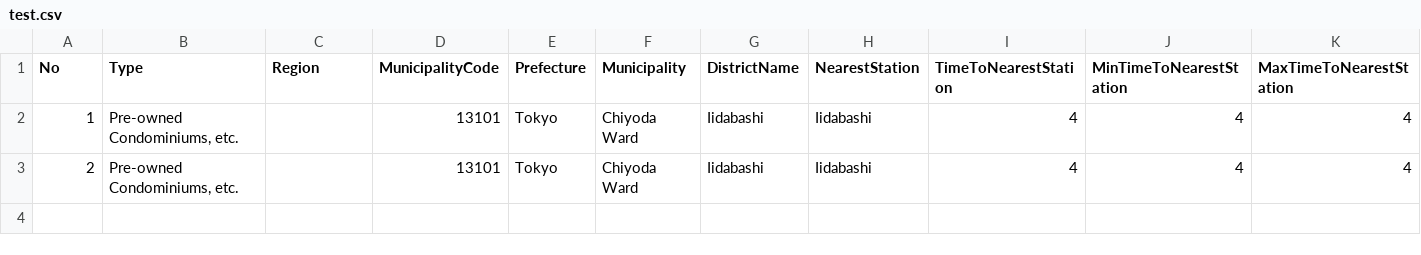
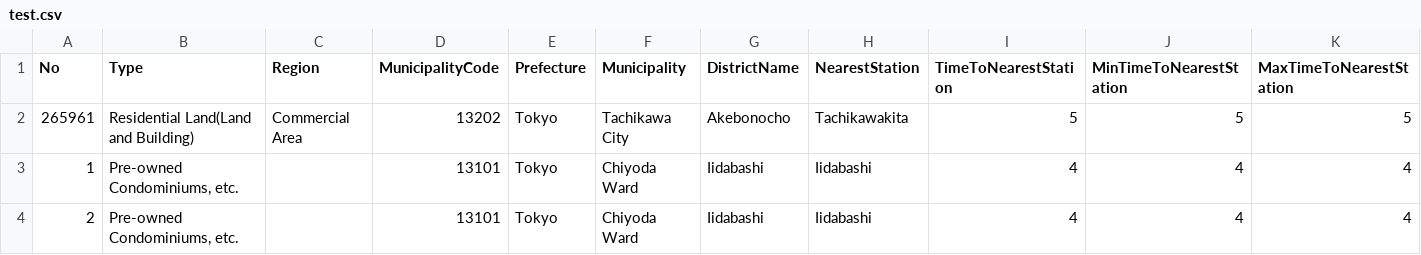
Before and after one commit to rollie42/station_rate, a CSV file: app/bin/main/test.csv, drawn as a sheet; only a part is shown; rows hold the shown columns only; the diff names each change by its address in the sheet, - before the commit and + after, or states it on an @@ line.

```diff
--- a/app/bin/main/test.csv
+++ b/app/bin/main/test.csv
+row 2: 265961 | Residential Land(Land and Building) | Commercial Area | 13202 | Tokyo | Tachikawa City | Akebonocho | Tachikawakita | 5 | 5 | 5
```
Also changed, not shown: app/src/main/resources/test.csv, 44 other files.
